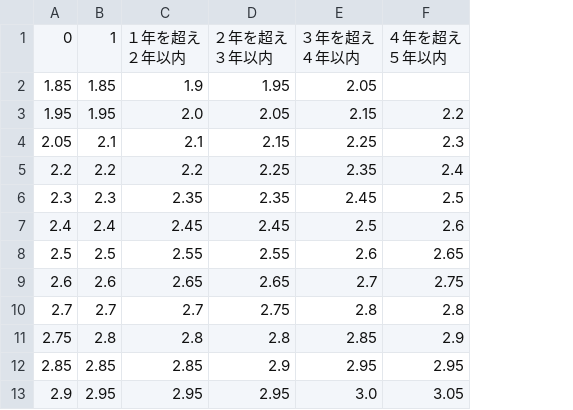
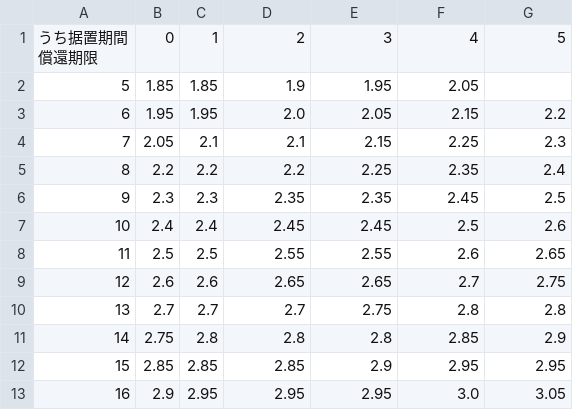
Before and after one commit to Ashihara-Y/VFM_calc, a CSV file: JRB_rates2.csv, drawn as a sheet; only a part is shown; addresses are those after the commit; ↵ is a line break in a cell; the diff names each change by its address in the sheet, - before the commit and + after, or states it on an @@ line.

```diff
--- a/JRB_rates2.csv
+++ b/JRB_rates2.csv
+column A, rows 1-13: うち据置期間 ↵ 償還期限 | 5 | 6 | 7 | 8 | 9 | 10 | 11 | 12 | 13 | 14 | 15 | 16
-D1: １年を超え ↵ ２年以内
+D1: 2
-E1: ２年を超え ↵ ３年以内
+E1: 3
-F1: ３年を超え ↵ ４年以内
+F1: 4
-G1: ４年を超え ↵ ５年以内
+G1: 5
```
Also changed, not shown: 1 other file.
